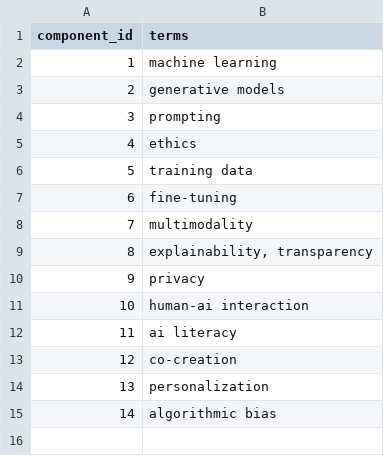
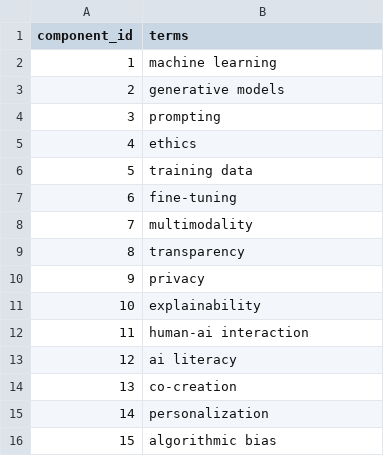
Before and after one commit to Astolfo34/ProyectoBibliometria_Sergio, a CSV file: Scripts grafo/salida_grafo/grafo_componentes.csv (was salida_grafo/grafo_componentes.csv), drawn as a sheet; addresses are those after the commit; the diff names each change by its address in the sheet, - before the commit and + after, or states it on an @@ line.

Commit message:
Integracion con el grafo coocurencia en el mismo dir

```diff
--- a/salida_grafo/grafo_componentes.csv
+++ b/Scripts grafo/salida_grafo/grafo_componentes.csv
-B9 (terms): explainability, transparency
+B9 (terms): transparency
+row 11: 10 | explainability
@@ column A (component_id) renumbered from row 12 down @@
```
Also changed, not shown: Scripts grafo/salida_grafo/grafo_nodes.csv, 2 other files.
